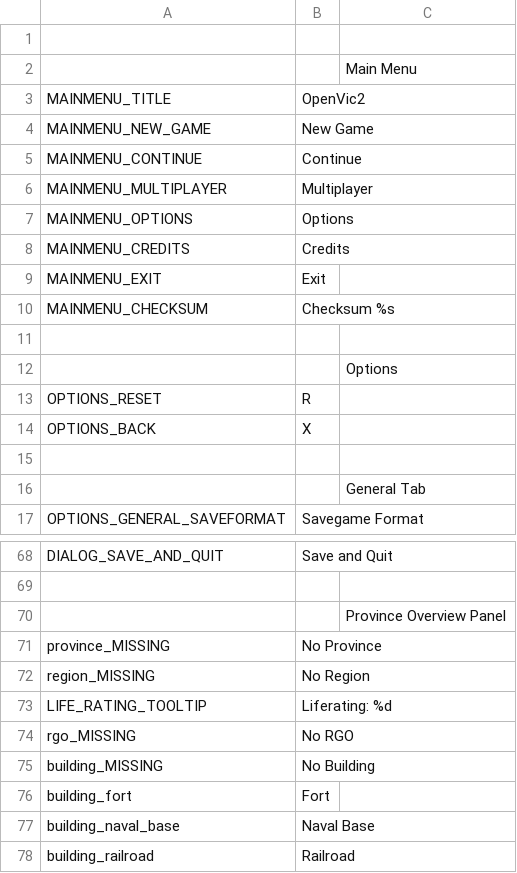
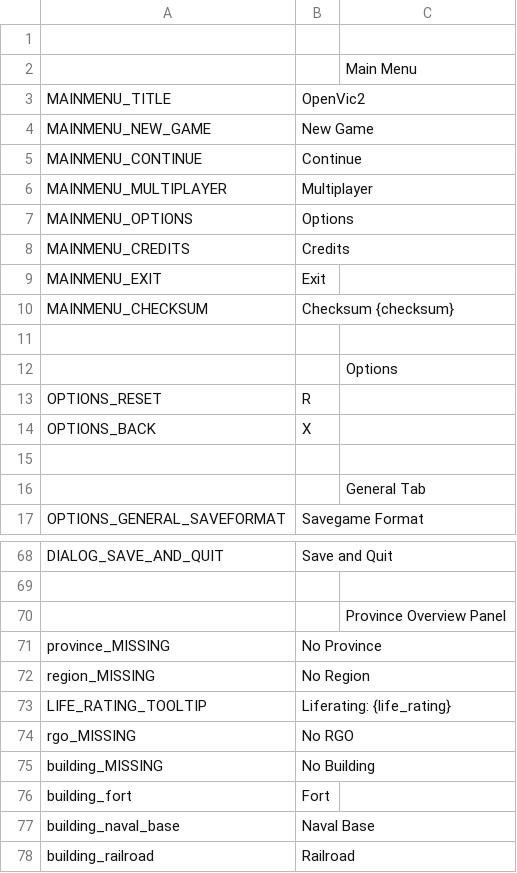
Before and after one commit to OpenVicProject/OpenVic, a CSV file: game/localisation/en_GB/menus.csv, drawn as a sheet; only a part is shown, gaps mark what is left out.

```diff
--- a/game/localisation/en_GB/menus.csv
+++ b/game/localisation/en_GB/menus.csv
@@ -9,3 +9,3 @@ MAINMENU_CREDITS,Credits
 MAINMENU_EXIT,Exit
-MAINMENU_CHECKSUM,Checksum %s
+MAINMENU_CHECKSUM,Checksum {checksum}
 
@@ -72,3 +72,3 @@ province_MISSING,No Province
 region_MISSING,No Region
-LIFE_RATING_TOOLTIP,Liferating: %d
+LIFE_RATING_TOOLTIP,Liferating: {life_rating}
 rgo_MISSING,No RGO
```
Also changed, not shown: game/localisation/en_US/menus.csv, game/localisation/fr_FR/menus.csv, 16 other files.
